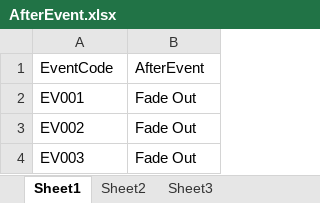
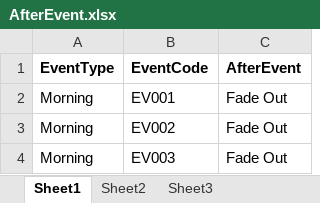
Before and after one commit to atakage/KaigoSeikatsu, an Excel workbook: Assets/Resources/excelData/AfterEvent.xlsx, sheet Sheet1, drawn as a sheet; values as stored, in another font and other column widths than the file's, no borders; addresses are those after the commit; the diff names each change by its address in the sheet, - before the commit and + after, or states it on an @@ line.

```diff
--- a/Assets/Resources/excelData/AfterEvent.xlsx (sheet Sheet1)
+++ b/Assets/Resources/excelData/AfterEvent.xlsx (sheet Sheet1)
+column A (EventType), rows 2-4: all Morning
-B1:C1 bold: off
+B1:C1 bold: on
```
Also changed, not shown: 4 other files.
